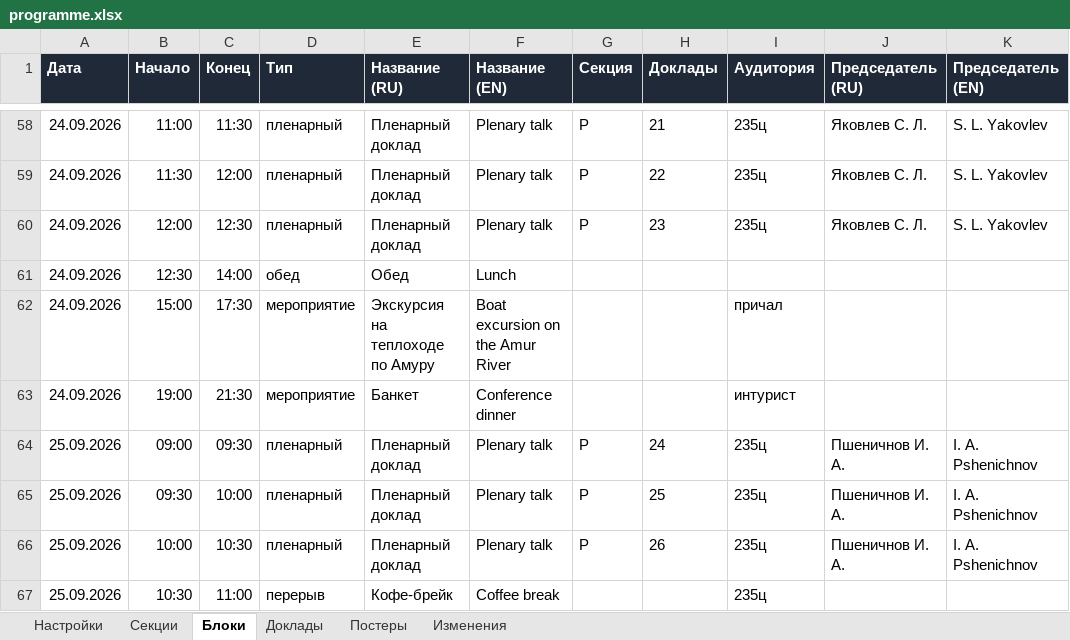
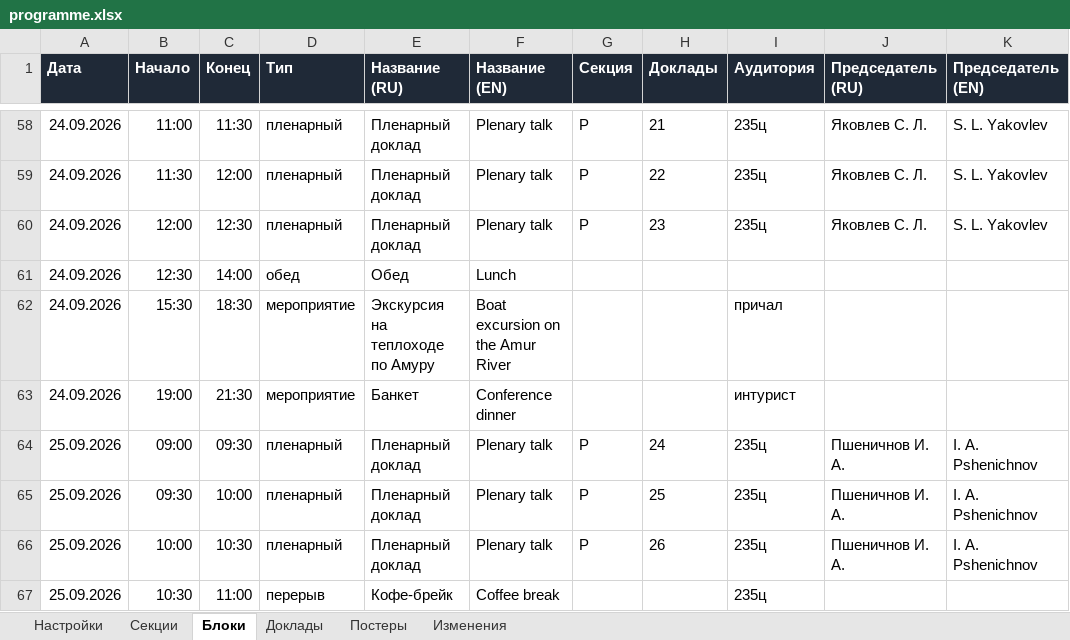
Before and after one commit to shadowcaramel/Conference-schedule, an Excel workbook: data/programme.xlsx, sheet Блоки, drawn as a sheet; only a part is shown, gaps mark what is left out; values as stored, in another font and other column widths than the file's, no borders; the diff names each change by its address in the sheet, - before the commit and + after, or states it on an @@ line.

```diff
--- a/data/programme.xlsx (sheet Блоки)
+++ b/data/programme.xlsx (sheet Блоки)
-B62 (Начало): 15:00
+B62 (Начало): 15:30
-C62 (Конец): 17:30
+C62 (Конец): 18:30
```
Also changed, not shown: sheet Изменения, 3 other files.
